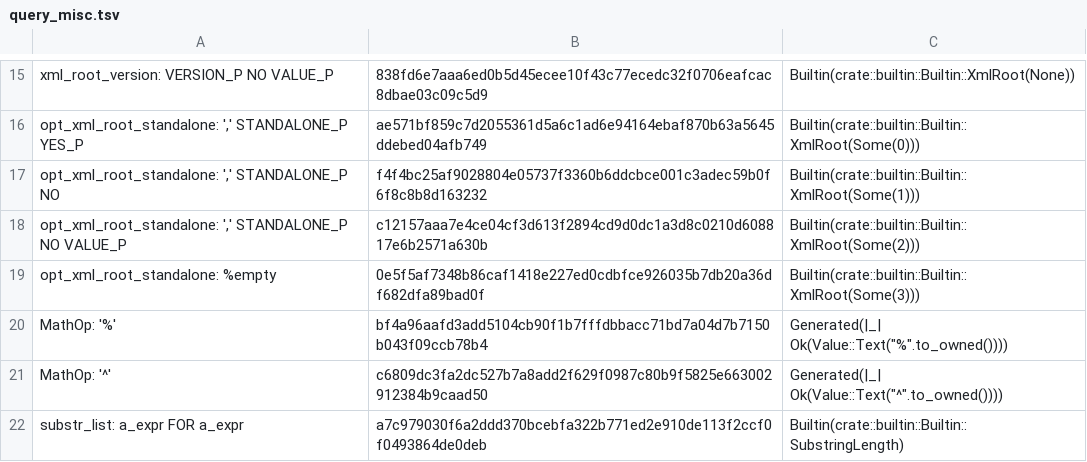
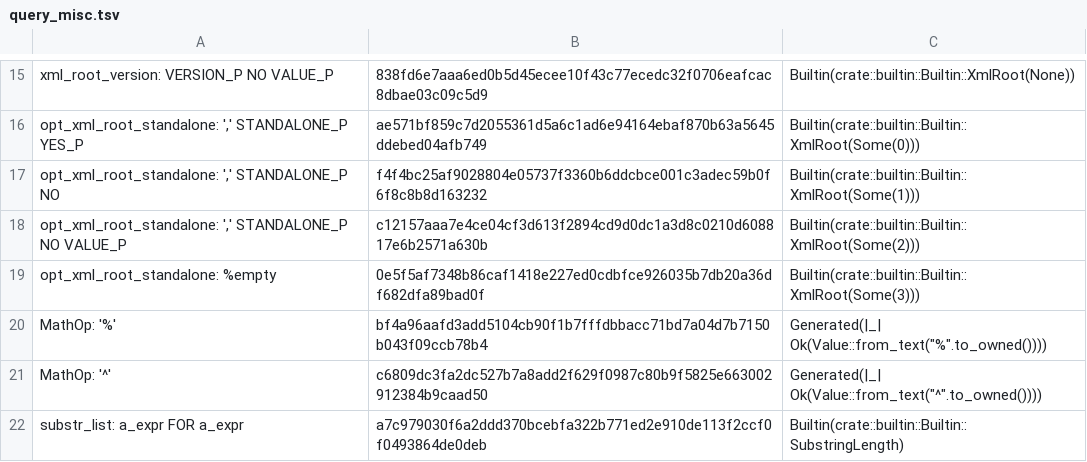
Before and after one commit to necessary-nu/pgsql-rs, a TSV file: crates/pg19-parser/actions/query_misc.tsv, drawn as a sheet; only a part is shown, gaps mark what is left out.

```diff
--- a/crates/pg19-parser/actions/query_misc.tsv
+++ b/crates/pg19-parser/actions/query_misc.tsv
@@ -19,4 +19,4 @@ opt_xml_root_standalone: ',' STANDALONE_P NO VALUE_P	c12157aaa7e4ce04cf3d613f289
 opt_xml_root_standalone: %empty	0e5f5af7348b86caf1418e227ed0cdbfce926035b7db20a36df682dfa89bad0f	Builtin(crate::builtin::Builtin::XmlRoot(Some(3)))
-MathOp: '%'	bf4a96aafd3add5104cb90f1b7fffdbbacc71bd7a04d7b7150b043f09ccb78b4	Generated(|_| Ok(Value::Text("%".to_owned())))
-MathOp: '^'	c6809dc3fa2dc527b7a8add2f629f0987c80b9f5825e663002912384b9caad50	Generated(|_| Ok(Value::Text("^".to_owned())))
+MathOp: '%'	bf4a96aafd3add5104cb90f1b7fffdbbacc71bd7a04d7b7150b043f09ccb78b4	Generated(|_| Ok(Value::from_text("%".to_owned())))
+MathOp: '^'	c6809dc3fa2dc527b7a8add2f629f0987c80b9f5825e663002912384b9caad50	Generated(|_| Ok(Value::from_text("^".to_owned())))
 substr_list: a_expr FOR a_expr	a7c979030f6a2ddd370bcebfa322b771ed2e910de113f2ccf0f0493864de0deb	Builtin(crate::builtin::Builtin::SubstringLength)
```
Also changed, not shown: crates/pg19-parser/simple.tsv, 32 other files.
